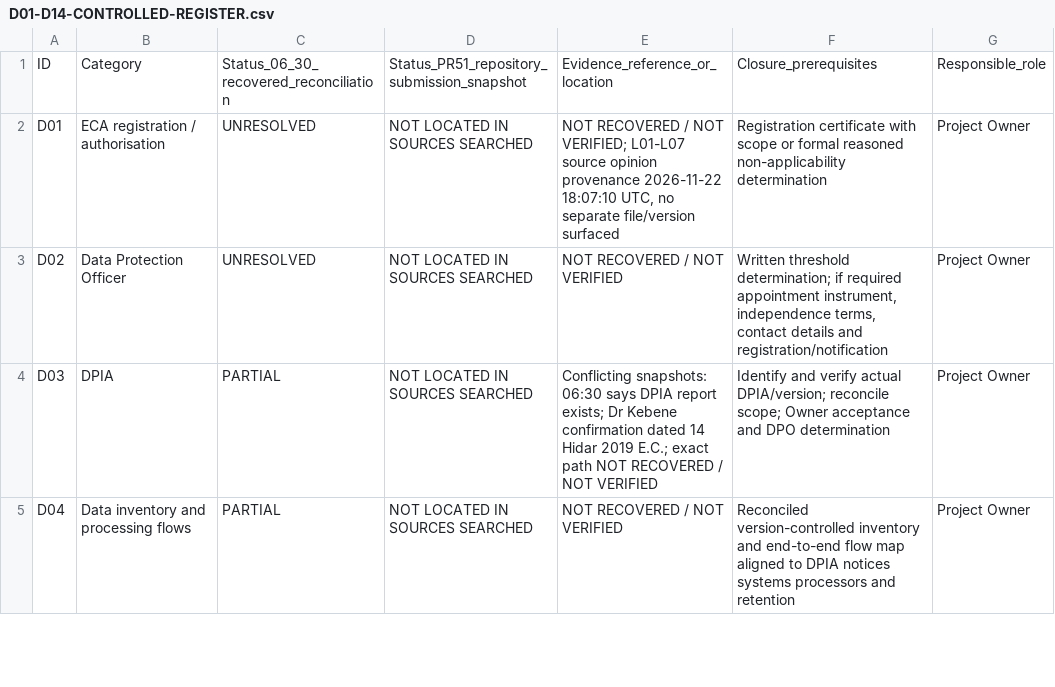
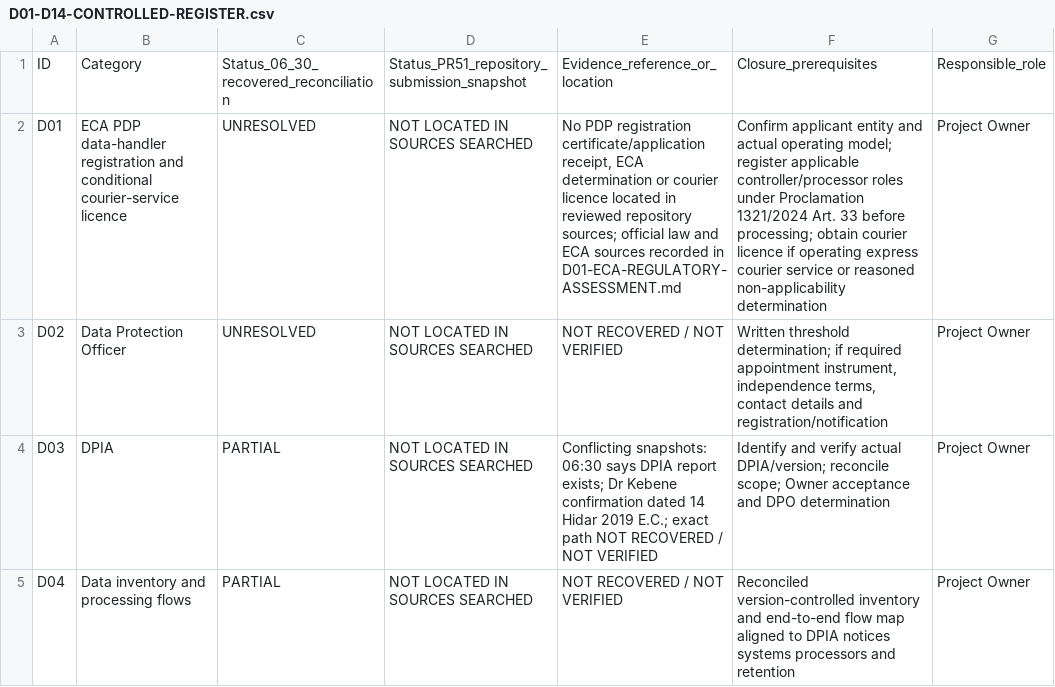
Before and after one commit to akefadaka-git/maalenex, a CSV file: docs/compliance/cargo-delivery/D01-D14-CONTROLLED-REGISTER.csv, drawn as a sheet; only a part is shown; the diff names each change by its address in the sheet, - before the commit and + after, or states it on an @@ line.

Commit message:
docs: update D01 evidence and closure criteria

```diff
--- a/docs/compliance/cargo-delivery/D01-D14-CONTROLLED-REGISTER.csv
+++ b/docs/compliance/cargo-delivery/D01-D14-CONTROLLED-REGISTER.csv
-B2: ECA registration / authorisation
+B2: ECA PDP data-handler registration and conditional courier-service licence
-E2: NOT RECOVERED / NOT VERIFIED; L01-L07 source opinion provenance 2026-11-22 18:07:10 UTC, no separate file/version surfaced
+E2: No PDP registration certificate/application receipt, ECA determination or courier licence located in reviewed repository sources; official law and ECA sources recorded in D01-ECA-REGULATORY-ASSESSMENT.md
-F2: Registration certificate with scope or formal reasoned non-applicability…
+F2: Confirm applicant entity and actual operating model; register applicable controller/processor roles under Proclamation 1321/2024 Art. 33 before processing; obtain courier licence if operating express courier service or reasoned non-applicability…
```
